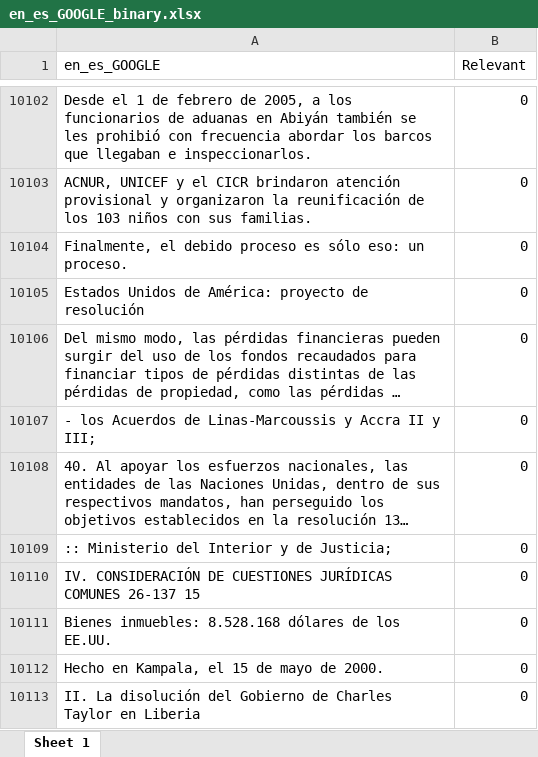
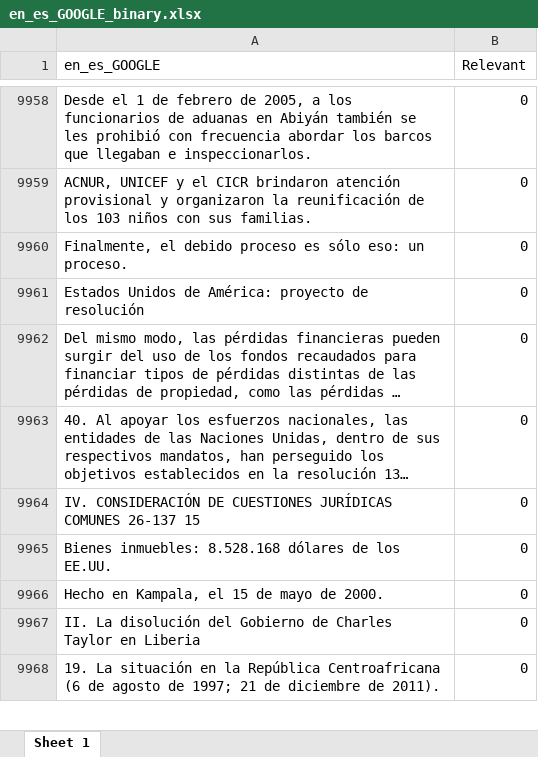
Before and after one commit to javierosorio/devil_in_the_details_mtsummit25, an Excel workbook: data/text/bin/en_es_GOOGLE_binary.xlsx, sheet Sheet 1, drawn as a sheet; only a part is shown, gaps mark what is left out; the shorter side is filled out with more unchanged rows; long unchanged cells end in …; values as stored, in another font and other column widths than the file's, no borders; the diff covers the shown part only; the diff names each change by its address in the sheet, - before the commit and + after, or states it on an @@ line.

```diff
--- a/data/text/bin/en_es_GOOGLE_binary.xlsx (sheet Sheet 1)
+++ b/data/text/bin/en_es_GOOGLE_binary.xlsx (sheet Sheet 1)
-row 10107: - los Acuerdos de Linas-Marcoussis y Accra II y III; | 0
-row 10109: :: Ministerio del Interior y de Justicia; | 0
```
Also changed, not shown: 165 removed rows elsewhere in this sheet, data/text/bin/en_es_DEEPL_binary.xlsx, data/text/bin/en_es_TRANSFORMERS_binary.xlsx, 7 other files.
